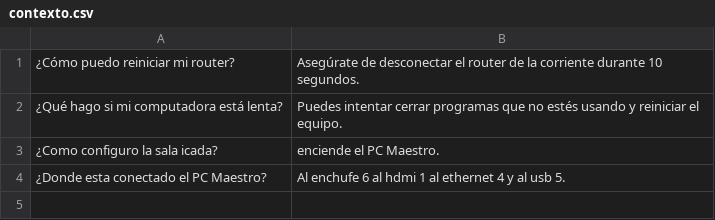
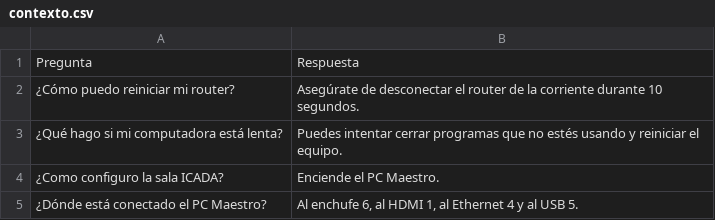
Before and after one commit to WhitiXD/csv, a CSV file: contexto.csv, drawn as a sheet; addresses are those after the commit; the diff names each change by its address in the sheet, - before the commit and + after, or states it on an @@ line.

Commit message:
Update contexto.csv

```diff
--- a/contexto.csv
+++ b/contexto.csv
+row 1: Pregunta | Respuesta
-A4: ¿Como configuro la sala icada?
+A4: ¿Como configuro la sala ICADA?
-B4: enciende el PC Maestro.
+B4: Enciende el PC Maestro.
-A5: ¿Donde esta conectado el PC Maestro?
+A5: ¿Dónde está conectado el PC Maestro?
-B5: Al enchufe 6 al hdmi 1 al ethernet 4 y al usb 5.
+B5: Al enchufe 6, al HDMI 1, al Ethernet 4 y al USB 5.
```
